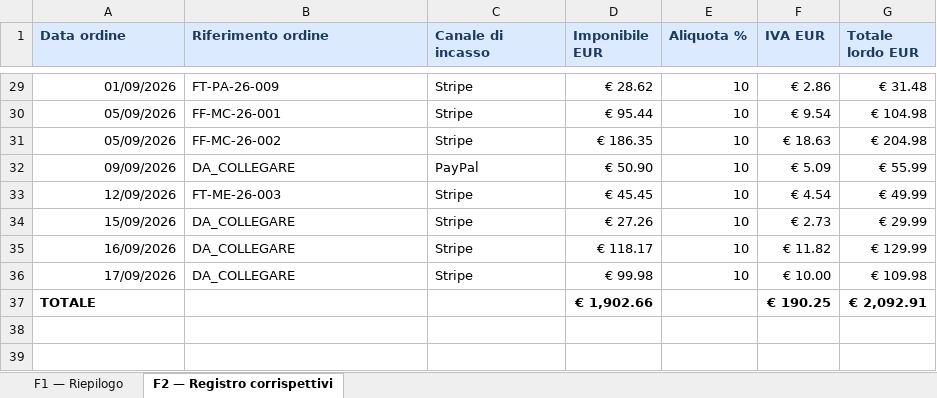
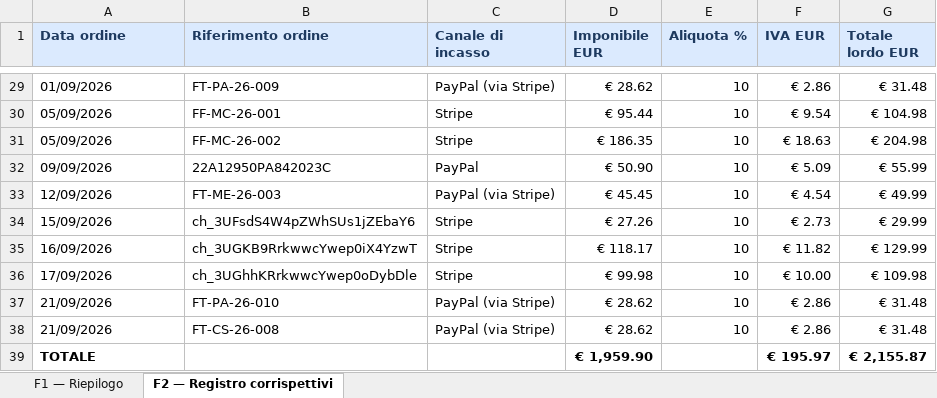
Before and after one commit to FloreMoria/Floremoria.com, an Excel workbook: docs/verbali/FloreMoria_2026_T3_Corrispettivi.xlsx, sheet F2 — Registro corrispettivi, drawn as a sheet; only a part is shown, gaps mark what is left out; values as stored, in another font and other column widths than the file's, no borders; removed rows and columns are numbered as before the commit, all else as after; the diff covers the shown part only; the diff names each change by its address in the sheet, - before the commit and + after, or states it on an @@ line.

```diff
--- a/docs/verbali/FloreMoria_2026_T3_Corrispettivi.xlsx (sheet F2 — Registro corrispettivi)
+++ b/docs/verbali/FloreMoria_2026_T3_Corrispettivi.xlsx (sheet F2 — Registro corrispettivi)
-A29:A36 alignment: right
+A29:A36 alignment: left
-C29 (Canale di incasso): Stripe
+C29 (Canale di incasso): PayPal (via Stripe)
-B32 (Riferimento ordine): DA_COLLEGARE
+B32 (Riferimento ordine): 22A12950PA842023C
-C33 (Canale di incasso): Stripe
+C33 (Canale di incasso): PayPal (via Stripe)
-B34 (Riferimento ordine): DA_COLLEGARE
+B34 (Riferimento ordine): ch_3UFsdS4W4pZWhSUs1jZEbaY6
-B35 (Riferimento ordine): DA_COLLEGARE
+B35 (Riferimento ordine): ch_3UGKB9RrkwwcYwep0iX4YzwT
-B36 (Riferimento ordine): DA_COLLEGARE
+B36 (Riferimento ordine): ch_3UGhhKRrkwwcYwep0oDybDle
-row 37: TOTALE |  |  | € 1,902.66 |  | € 190.25 | € 2,092.91
+row 37: 21/09/2026 | FT-PA-26-010 | PayPal (via Stripe) | € 28.62 | 10 | € 2.86 | € 31.48
+row 38: 21/09/2026 | FT-CS-26-008 | PayPal (via Stripe) | € 28.62 | 10 | € 2.86 | € 31.48
+row 39: TOTALE |  |  | € 1,959.90 |  | € 195.97 | € 2,155.87
```
Also changed, not shown: 20 edited cells and cell formats elsewhere in this sheet, sheet F1 — Riepilogo, docs/verbali/FloreMoria_2026_T1_Corrispettivi.xlsx, docs/verbali/FloreMoria_2026_T2_Corrispettivi.xlsx, 17 other files.
